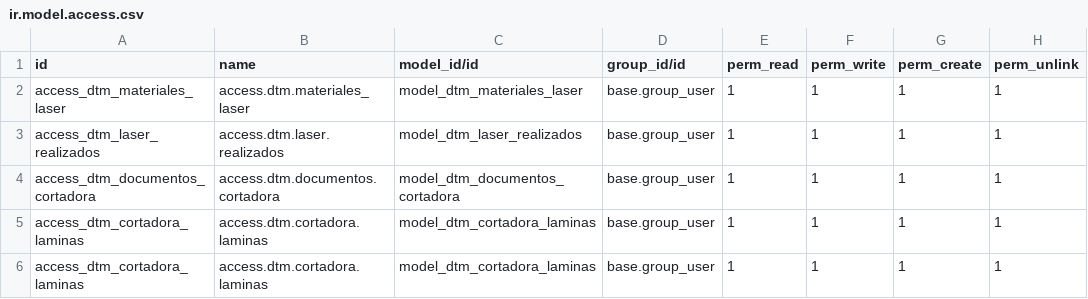
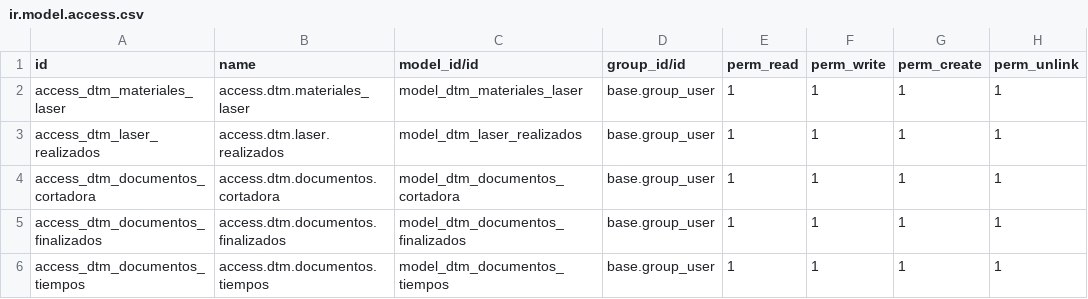
Before and after one commit to rafaguzmang/dtm_materiales_laser, a CSV file: security/ir.model.access.csv, drawn as a sheet.

```diff
--- a/security/ir.model.access.csv
+++ b/security/ir.model.access.csv
@@ -4,3 +4,3 @@ access_dtm_laser_realizados,access.dtm.laser.realizados,model_dtm_laser_realizad
 access_dtm_documentos_cortadora,access.dtm.documentos.cortadora,model_dtm_documentos_cortadora,base.group_user,1,1,1,1
-access_dtm_cortadora_laminas,access.dtm.cortadora.laminas,model_dtm_cortadora_laminas,base.group_user,1,1,1,1
-access_dtm_cortadora_laminas,access.dtm.cortadora.laminas,model_dtm_cortadora_laminas,base.group_user,1,1,1,1
+access_dtm_documentos_finalizados,access.dtm.documentos.finalizados,model_dtm_documentos_finalizados,base.group_user,1,1,1,1
+access_dtm_documentos_tiempos,access.dtm.documentos.tiempos,model_dtm_documentos_tiempos,base.group_user,1,1,1,1
```
Also changed, not shown: 3 other files.
